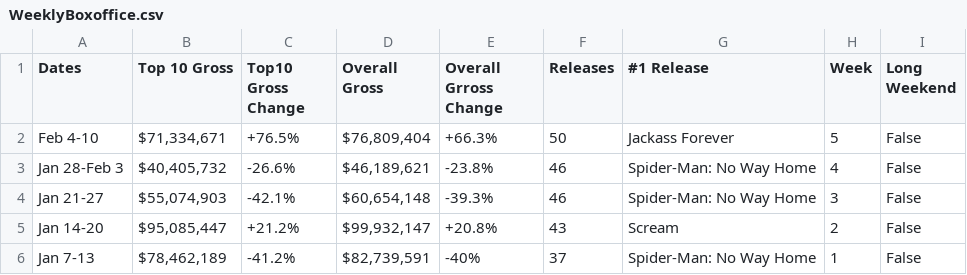
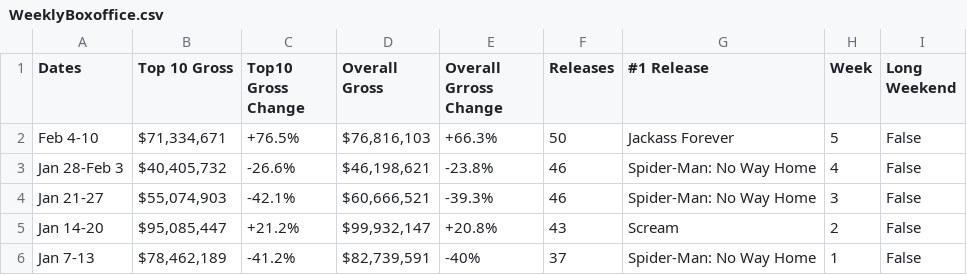
Before and after one commit to Hiromisa/boxoffice-autoscrape, a CSV file: WeeklyBoxoffice.csv, drawn as a sheet.

```diff
--- a/WeeklyBoxoffice.csv
+++ b/WeeklyBoxoffice.csv
@@ -1,5 +1,5 @@
 Dates,Top 10 Gross,Top10 Gross Change,Overall Gross,Overall Grross Change,Releases,#1 Release,Week,Long Weekend
-Feb 4-10,"$71,334,671",+76.5%,"$76,809,404",+66.3%,50,Jackass Forever,5,False
-Jan 28-Feb 3,"$40,405,732",-26.6%,"$46,189,621",-23.8%,46,Spider-Man: No Way Home,4,False
-Jan 21-27,"$55,074,903",-42.1%,"$60,654,148",-39.3%,46,Spider-Man: No Way Home,3,False
+Feb 4-10,"$71,334,671",+76.5%,"$76,816,103",+66.3%,50,Jackass Forever,5,False
+Jan 28-Feb 3,"$40,405,732",-26.6%,"$46,198,621",-23.8%,46,Spider-Man: No Way Home,4,False
+Jan 21-27,"$55,074,903",-42.1%,"$60,666,521",-39.3%,46,Spider-Man: No Way Home,3,False
 Jan 14-20,"$95,085,447",+21.2%,"$99,932,147",+20.8%,43,Scream,2,False
```
